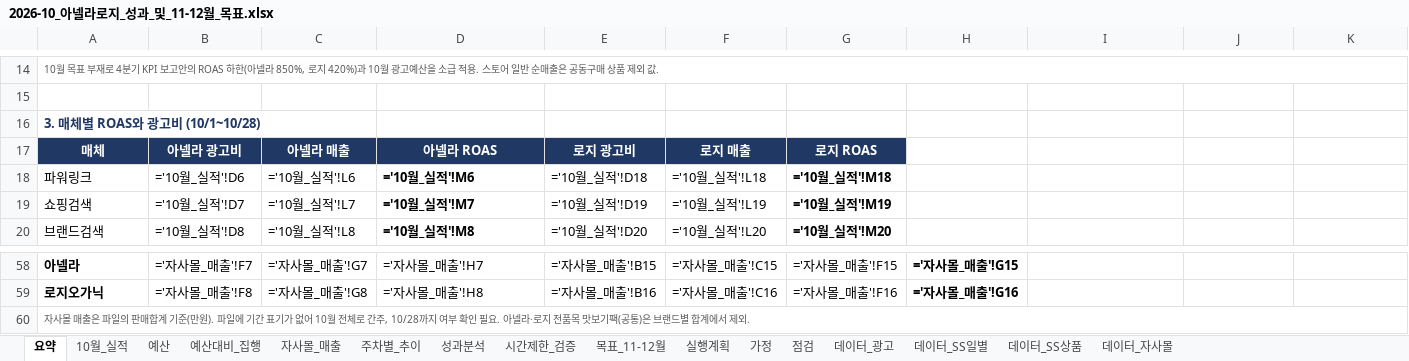
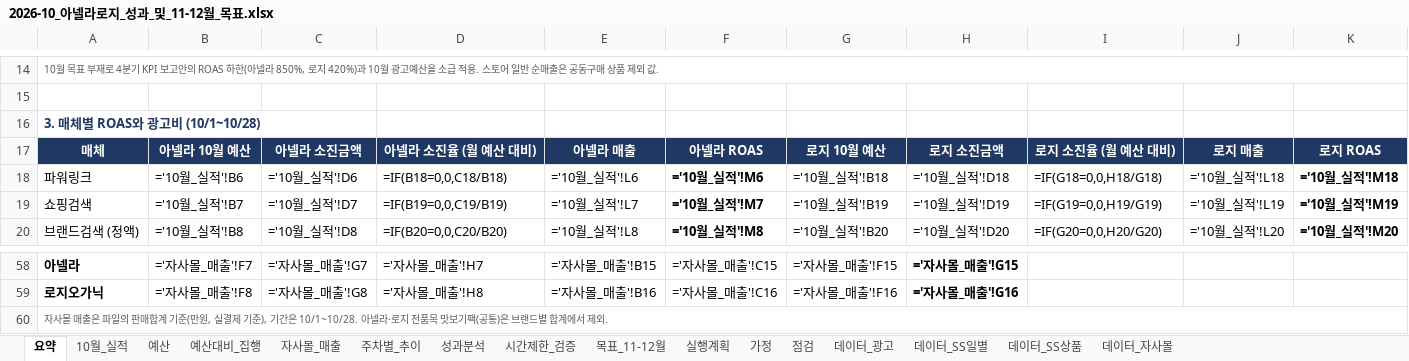
Before and after one commit to oak0521/rosy_oak, an Excel workbook: reports/analysis/2026-10/2026-10_아넬라로지_성과_및_11-12월_목표.xlsx, sheet 요약, drawn as a sheet; only a part is shown, gaps mark what is left out; values as stored, in another font and other column widths than the file's, no borders; formulas without a stored value are shown as written; conditional formats not drawn; removed rows and columns are numbered as before the commit, all else as after; the diff covers the shown part only; the diff names each change by its address in the sheet, - before the commit and + after, or states it on an @@ line.

```diff
--- a/reports/analysis/2026-10/2026-10_아넬라로지_성과_및_11-12월_목표.xlsx (sheet 요약)
+++ b/reports/analysis/2026-10/2026-10_아넬라로지_성과_및_11-12월_목표.xlsx (sheet 요약)
-row 17: 매체 | 아넬라 광고비 | 아넬라 매출 | 아넬라 ROAS | 로지 광고비 | 로지 매출 | 로지 ROAS
+row 17: 매체 | 아넬라 10월 예산 | 아넬라 소진금액 | 아넬라 소진율 (월 예산 대비) | 아넬라 매출 | 아넬라 ROAS | 로지 10월 예산 | 로지 소진금액 | 로지 소진율 (월 예산 대비) | 로지 매출 | 로지 ROAS
-B18: ='10월_실적'!D6
+B18: ='10월_실적'!B6
-C18: ='10월_실적'!L6
+C18: ='10월_실적'!D6
-D18: ='10월_실적'!M6
+D18: =IF(B18=0,0,C18/B18)
-D18:D19 bold: on
+D18:D19 bold: off
-E18: ='10월_실적'!D18
+E18: ='10월_실적'!L6
-F18: ='10월_실적'!L18
+F18: ='10월_실적'!M6
-F18:F19 bold: off
+F18:F19 bold: on
-G18: ='10월_실적'!M18
+G18: ='10월_실적'!B18
-G18:G19 bold: on
+G18:G19 bold: off
-H18: (empty)
+H18: ='10월_실적'!D18
-I18: (empty)
+I18: =IF(G18=0,0,H18/G18)
-J18: (empty)
+J18: ='10월_실적'!L18
-K18: (empty)
+K18: ='10월_실적'!M18
-B19: ='10월_실적'!D7
+B19: ='10월_실적'!B7
-C19: ='10월_실적'!L7
+C19: ='10월_실적'!D7
-D19: ='10월_실적'!M7
+D19: =IF(B19=0,0,C19/B19)
-E19: ='10월_실적'!D19
+E19: ='10월_실적'!L7
-F19: ='10월_실적'!L19
+F19: ='10월_실적'!M7
-G19: ='10월_실적'!M19
+G19: ='10월_실적'!B19
-H19: (empty)
+H19: ='10월_실적'!D19
-I19: (empty)
+I19: =IF(G19=0,0,H19/G19)
-J19: (empty)
+J19: ='10월_실적'!L19
-K19: (empty)
+K19: ='10월_실적'!M19
-row 20: 브랜드검색 | ='10월_실적'!D8 | ='10월_실적'!L8 | ='10월_실적'!M8 | ='10월_실적'!D20 | ='10월_실적'!L20 | ='10월_실적'!M20
+row 20: 브랜드검색 (정액) | ='10월_실적'!B8 | ='10월_실적'!D8 | =IF(B20=0,0,C20/B20) | ='10월_실적'!L8 | ='10월_실적'!M8 | ='10월_실적'!B20 | ='10월_실적'!D20 | =IF(G20=0,0,H20/G20) | ='10월_실적'!L20 | ='10월_실적'!M20
-A60: …준(만원). 파일에 기간 표기가 없어 10월 전체로 간주, 10/28까지 여부 확인 필요. 아넬라·…
+A60: …준(만원, 실결제 기준), 기간은 10/1~10/28. 아넬라·…
```
Also changed, not shown: 47 edited cells and cell formats elsewhere in this sheet, sheet 자사몰_매출, sheet 점검, 2 other files.
